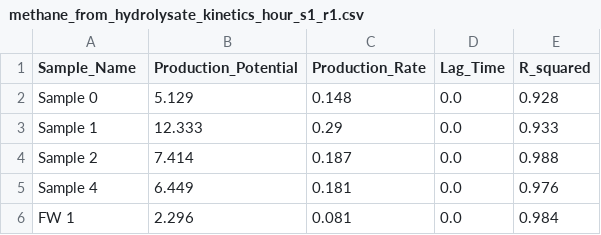
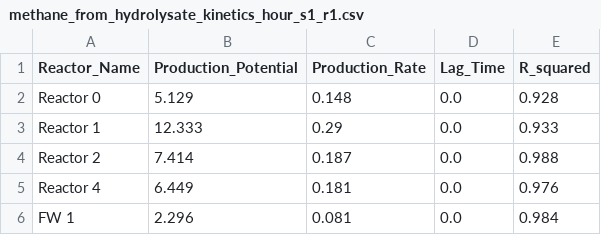
Before and after one commit to Vidianos-Giannitsis/masters-thesis, a CSV file: data/exp_pro/methane_from_hydrolysate_kinetics_hour_s1_r1.csv, drawn as a sheet.

```diff
--- a/data/exp_pro/methane_from_hydrolysate_kinetics_hour_s1_r1.csv
+++ b/data/exp_pro/methane_from_hydrolysate_kinetics_hour_s1_r1.csv
@@ -1,6 +1,6 @@
-Sample_Name,Production_Potential,Production_Rate,Lag_Time,R_squared
-Sample 0,5.129,0.148,0.0,0.928
-Sample 1,12.333,0.29,0.0,0.933
-Sample 2,7.414,0.187,0.0,0.988
-Sample 4,6.449,0.181,0.0,0.976
+Reactor_Name,Production_Potential,Production_Rate,Lag_Time,R_squared
+Reactor 0,5.129,0.148,0.0,0.928
+Reactor 1,12.333,0.29,0.0,0.933
+Reactor 2,7.414,0.187,0.0,0.988
+Reactor 4,6.449,0.181,0.0,0.976
 FW 1,2.296,0.081,0.0,0.984
```
Also changed, not shown: data/exp_pro/hydrolysate_0_s1_r2.csv, data/exp_pro/hydrolysate_1_s1_r2.csv, 39 other files.
